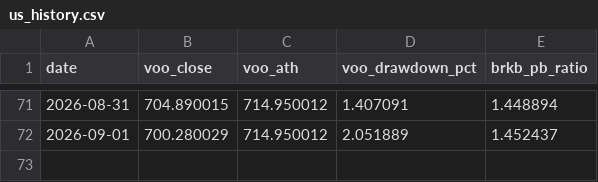
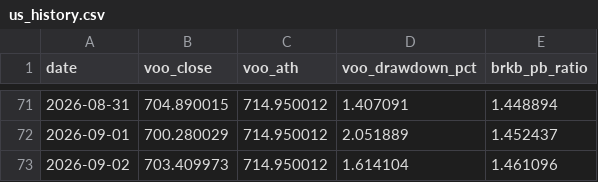
Before and after one commit to afk13e43/Stock_Notice, a CSV file: history/us_history.csv, drawn as a sheet; only a part is shown, gaps mark what is left out.

```diff
--- a/history/us_history.csv
+++ b/history/us_history.csv
@@ -72 +72,2 @@ date,voo_close,voo_ath,voo_drawdown_pct,brkb_pb_ratio
 2026-09-01,700.280029,714.950012,2.051889,1.452437
+2026-09-02,703.409973,714.950012,1.614104,1.461096
```
